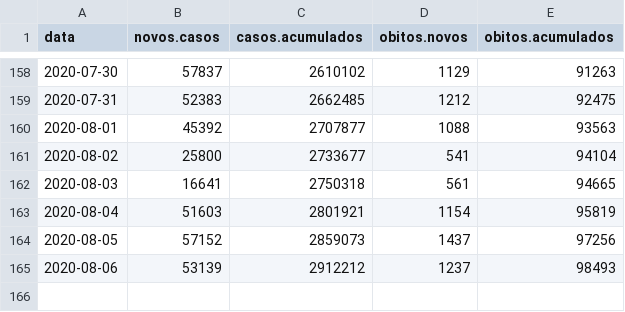
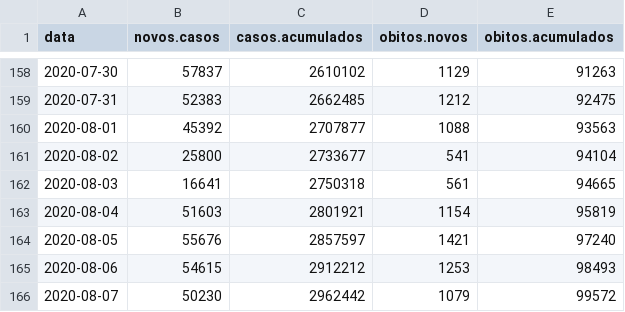
Before and after one commit to covid19br/reports, a CSV file: dados/BrasilCov19.csv, drawn as a sheet; only a part is shown, gaps mark what is left out.

```diff
--- a/dados/BrasilCov19.csv
+++ b/dados/BrasilCov19.csv
@@ -163,3 +163,4 @@
 2020-08-04,51603,2801921,1154,95819
-2020-08-05,57152,2859073,1437,97256
-2020-08-06,53139,2912212,1237,98493
+2020-08-05,55676,2857597,1421,97240
+2020-08-06,54615,2912212,1253,98493
+2020-08-07,50230,2962442,1079,99572
```
Also changed, not shown: dados/EstadosCov19.csv, 1 other file.
